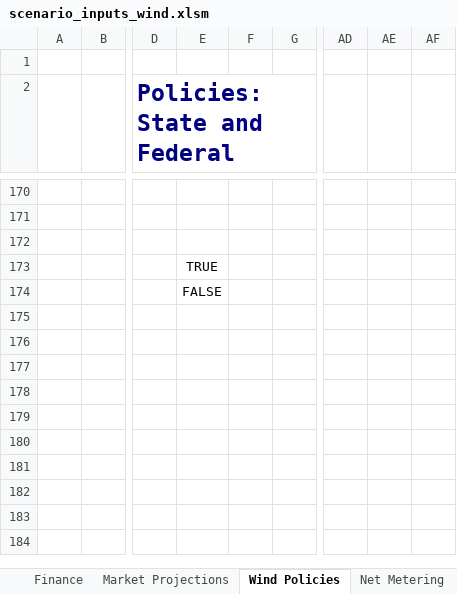
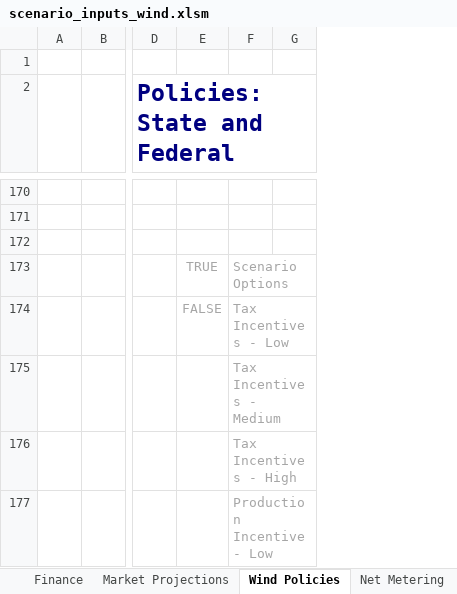
Before and after one commit to jmarinpi/dgen_globetrotter, an Excel workbook: excel/scenario_inputs_wind.xlsm, sheet Wind Policies, drawn as a sheet; only a part is shown, gaps mark what is left out; values as stored, in another font and other column widths than the file's, no borders; charts and pictures not drawn; removed rows and columns are numbered as before the commit, all else as after; rows hold the shown columns only; the diff covers the shown part only; the diff names each change by its address in the sheet, - before the commit and + after, or states it on an @@ line.

```diff
--- a/excel/scenario_inputs_wind.xlsm (sheet Wind Policies)
+++ b/excel/scenario_inputs_wind.xlsm (sheet Wind Policies)
-column AD, empty
-column AE, empty
-column AF, empty
-E173:E174 text colour: black
+E173:E174 text colour: #A6A6A6
-F173: (empty)
+F173: Scenario Options
-F174: (empty)
+F174: Tax Incentives - Low
+row 175:  |  |  |  | Tax Incentives - Medium
+row 176:  |  |  |  | Tax Incentives - High
+row 177:  |  |  |  | Production Incentive - Low
```
Also changed, not shown: 6 added rows, 1 removed row and 2 edited cells elsewhere in this sheet, charts or pictures, excel/scenario_inputs_solar.xlsm, 7 other files.
